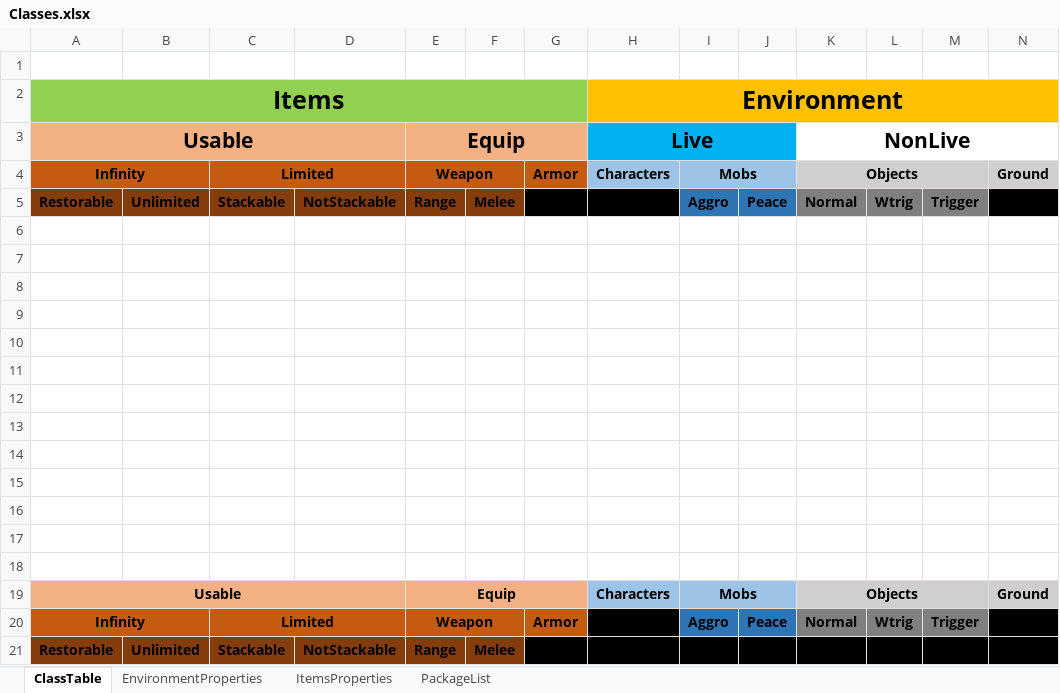
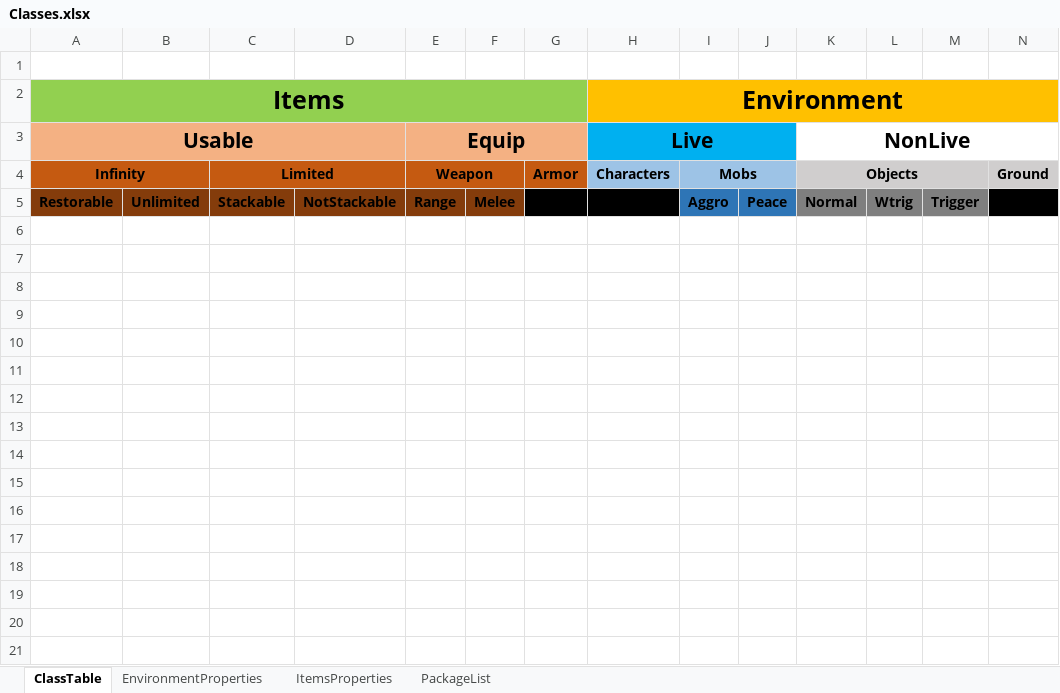
Before and after one commit to SoaringDreamStudio/Documentation, an Excel workbook: Classes.xlsx, sheet ClassTable, drawn as a sheet; values as stored, in another font and other column widths than the file's, no borders; the diff names each change by its address in the sheet, - before the commit and + after, or states it on an @@ line.

Commit message:
3
3

```diff
--- a/Classes.xlsx (sheet ClassTable)
+++ b/Classes.xlsx (sheet ClassTable)
-row 6: (empty)
-row 7: (empty)
-row 8: (empty)
-row 9: (empty)
-row 10: (empty)
-row 11: (empty)
-row 12: (empty)
-row 13: (empty)
-row 14: (empty)
-row 15: (empty)
-row 16: (empty)
-row 17: (empty)
-row 18: (empty)
-row 19: Usable |  |  |  | Equip |  |  | Characters | Mobs |  | Objects |  |  | Ground
-row 20: Infinity |  | Limited |  | Weapon |  | Armor | x | Aggro | Peace | Normal | Wtrig | Trigger
-row 21: Restorable | Unlimited | Stackable | NotStackable | Range | Melee | x
```
